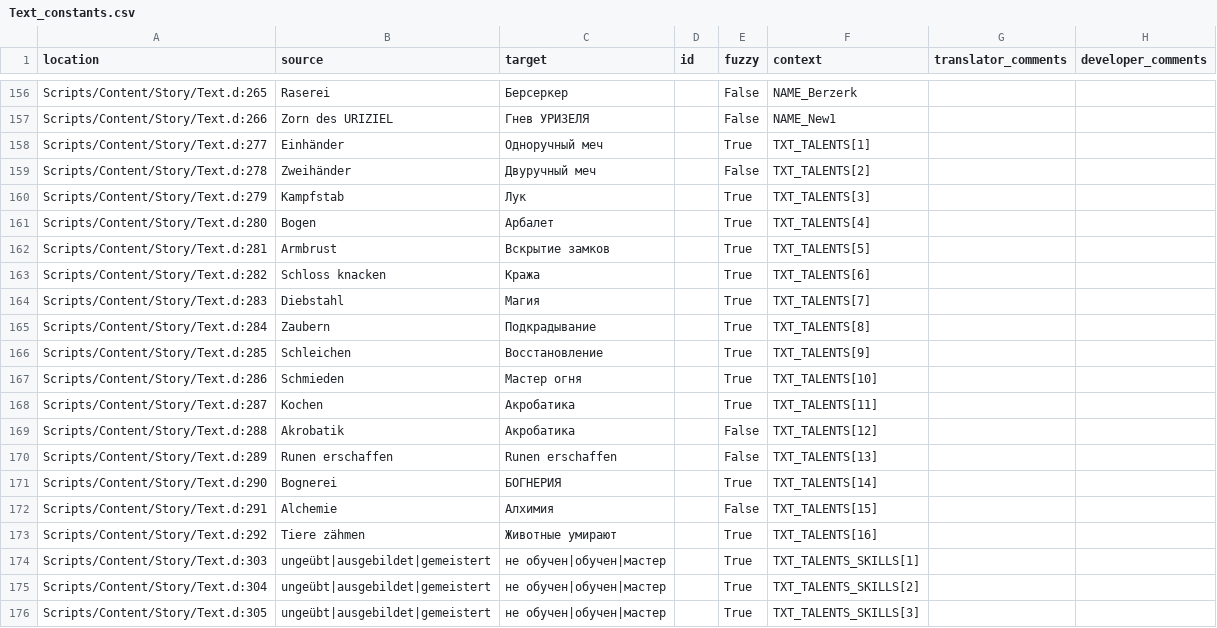
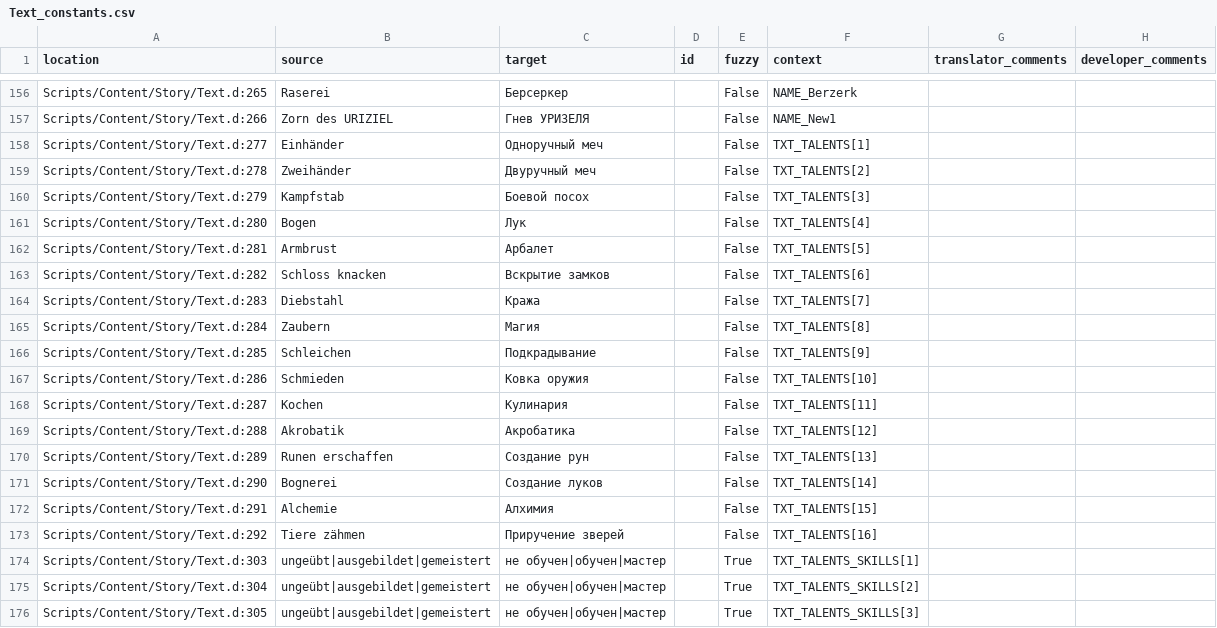
Before and after one commit to auronen/Gothic-Sequel-localization, a CSV file: .translations/ru/Text_constants.csv, drawn as a sheet; only a part is shown, gaps mark what is left out.

Commit message:
Translated using Weblate (Russian)
Currently translated at 33.9% (266 of 784 strings)

Translation: Gothic Sequel/Text_constants
Translate-URL: http://weblate.cokoliv.eu/projects/gothic-sequel/text_constants/ru/

```diff
--- a/.translations/ru/Text_constants.csv
+++ b/.translations/ru/Text_constants.csv
@@ -157,18 +157,18 @@
 "Scripts/Content/Story/Text.d:266","Zorn des URIZIEL","Гнев УРИЗЕЛЯ","","False","NAME_New1","",""
-"Scripts/Content/Story/Text.d:277","Einhänder","Одноручный меч","","True","TXT_TALENTS[1]","",""
+"Scripts/Content/Story/Text.d:277","Einhänder","Одноручный меч","","False","TXT_TALENTS[1]","",""
 "Scripts/Content/Story/Text.d:278","Zweihänder","Двуручный меч","","False","TXT_TALENTS[2]","",""
-"Scripts/Content/Story/Text.d:279","Kampfstab","Лук","","True","TXT_TALENTS[3]","",""
-"Scripts/Content/Story/Text.d:280","Bogen","Арбалет","","True","TXT_TALENTS[4]","",""
-"Scripts/Content/Story/Text.d:281","Armbrust","Вскрытие замков","","True","TXT_TALENTS[5]","",""
-"Scripts/Content/Story/Text.d:282","Schloss knacken","Кража","","True","TXT_TALENTS[6]","",""
-"Scripts/Content/Story/Text.d:283","Diebstahl","Магия","","True","TXT_TALENTS[7]","",""
-"Scripts/Content/Story/Text.d:284","Zaubern","Подкрадывание","","True","TXT_TALENTS[8]","",""
-"Scripts/Content/Story/Text.d:285","Schleichen","Восстановление","","True","TXT_TALENTS[9]","",""
-"Scripts/Content/Story/Text.d:286","Schmieden","Мастер огня","","True","TXT_TALENTS[10]","",""
-"Scripts/Content/Story/Text.d:287","Kochen","Акробатика","","True","TXT_TALENTS[11]","",""
+"Scripts/Content/Story/Text.d:279","Kampfstab","Боевой посох","","False","TXT_TALENTS[3]","",""
+"Scripts/Content/Story/Text.d:280","Bogen","Лук","","False","TXT_TALENTS[4]","",""
+"Scripts/Content/Story/Text.d:281","Armbrust","Арбалет","","False","TXT_TALENTS[5]","",""
+"Scripts/Content/Story/Text.d:282","Schloss knacken","Вскрытие замков","","False","TXT_TALENTS[6]","",""
+"Scripts/Content/Story/Text.d:283","Diebstahl","Кража","","False","TXT_TALENTS[7]","",""
+"Scripts/Content/Story/Text.d:284","Zaubern","Магия","","False","TXT_TALENTS[8]","",""
+"Scripts/Content/Story/Text.d:285","Schleichen","Подкрадывание","","False","TXT_TALENTS[9]","",""
+"Scripts/Content/Story/Text.d:286","Schmieden","Ковка оружия","","False","TXT_TALENTS[10]","",""
+"Scripts/Content/Story/Text.d:287","Kochen","Кулинария","","False","TXT_TALENTS[11]","",""
 "Scripts/Content/Story/Text.d:288","Akrobatik","Акробатика","","False","TXT_TALENTS[12]","",""
-"Scripts/Content/Story/Text.d:289","Runen erschaffen","Runen erschaffen","","False","TXT_TALENTS[13]","",""
-"Scripts/Content/Story/Text.d:290","Bognerei","БОГНЕРИЯ","","True","TXT_TALENTS[14]","",""
+"Scripts/Content/Story/Text.d:289","Runen erschaffen","Создание рун","","False","TXT_TALENTS[13]","",""
+"Scripts/Content/Story/Text.d:290","Bognerei","Создание луков","","False","TXT_TALENTS[14]","",""
 "Scripts/Content/Story/Text.d:291","Alchemie","Алхимия","","False","TXT_TALENTS[15]","",""
-"Scripts/Content/Story/Text.d:292","Tiere zähmen","Животные умирают","","True","TXT_TALENTS[16]","",""
+"Scripts/Content/Story/Text.d:292","Tiere zähmen","Приручение зверей","","False","TXT_TALENTS[16]","",""
 "Scripts/Content/Story/Text.d:303","ungeübt|ausgebildet|gemeistert","не обучен|обучен|мастер","","True","TXT_TALENTS_SKILLS[1]","",""
```
